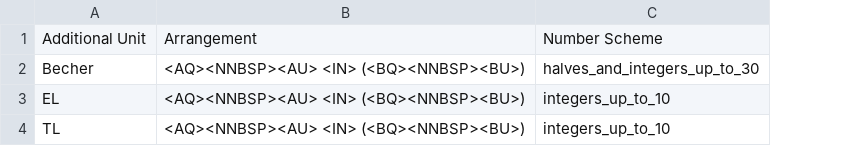
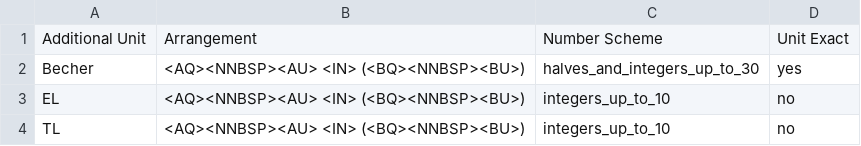
Before and after one commit to BenjaminWegerich/cookbook, a CSV file: docs/additional_units.csv, drawn as a sheet; the diff names each change by its address in the sheet, - before the commit and + after, or states it on an @@ line.

Commit message:
feat(core): add Unit Exact flag for exact additional units
An additional quantity is rounded to the nearest AQ ladder value while the stored base quantity keeps its ladder value, so a line like "8 Blöcke Tofu (1,5 kg)" contradicted itself for units whose factor is exact (packs, blocks, bottles).

docs/additional_units.csv gains a `Unit Exact` column (yes/no, empty = yes) that the generator validates and compiles into an `exact` flag on AdditionalUnit. For an exact unit the shown base quantity is derived from the rounded AQ (AQ × factor) — even when the result is not a ladder value — so the shown count and the shown weight always agree; approximate units such as a spoon keep showing the stored/scaled amount. Storage and scaling are untouched: the ladder invariant and the closedness of scaling still hold.

The seed marks Becher as exact and EL/TL as approximate, and the CSV row parser now derives the expected column count from the header instead of constants. Specs updated (additional_quantity_specifications.md §6.3), 192 tests green.

```diff
--- a/docs/additional_units.csv
+++ b/docs/additional_units.csv
+column D, rows 1-4: Unit Exact | yes | no | no
```
Also changed, not shown: 8 other files.
